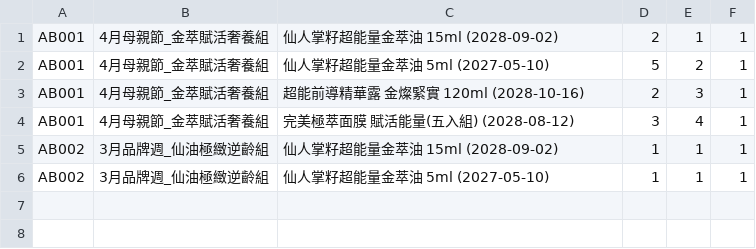
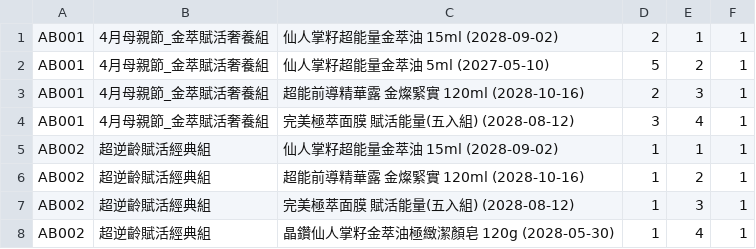
Before and after one commit to ceo-peng/pm-tools, a CSV file: data/bundle_items.csv, drawn as a sheet.

Commit message:
Update bundle_items.csv

```diff
--- a/data/bundle_items.csv
+++ b/data/bundle_items.csv
@@ -4,3 +4,5 @@ AB001, 4月母親節_金萃賦活奢養組, 超能前導精華露 金燦緊實 1
 AB001, 4月母親節_金萃賦活奢養組, 完美極萃面膜 賦活能量(五入組) (2028-08-12), 3, 4, 1
-AB002, 3月品牌週_仙油極緻逆齡組, 仙人掌籽超能量金萃油 15ml (2028-09-02), 1, 1, 1
-AB002, 3月品牌週_仙油極緻逆齡組,仙人掌籽超能量金萃油 5ml (2027-05-10), 1, 1, 1
+AB002, 超逆齡賦活經典組, 仙人掌籽超能量金萃油 15ml (2028-09-02), 1, 1, 1
+AB002, 超逆齡賦活經典組, 超能前導精華露 金燦緊實 120ml (2028-10-16), 1, 2, 1
+AB002, 超逆齡賦活經典組, 完美極萃面膜 賦活能量(五入組) (2028-08-12), 1, 3, 1
+AB002, 超逆齡賦活經典組, 晶鑽仙人掌籽金萃油極緻潔顏皂 120g (2028-05-30), 1, 4, 1
```
